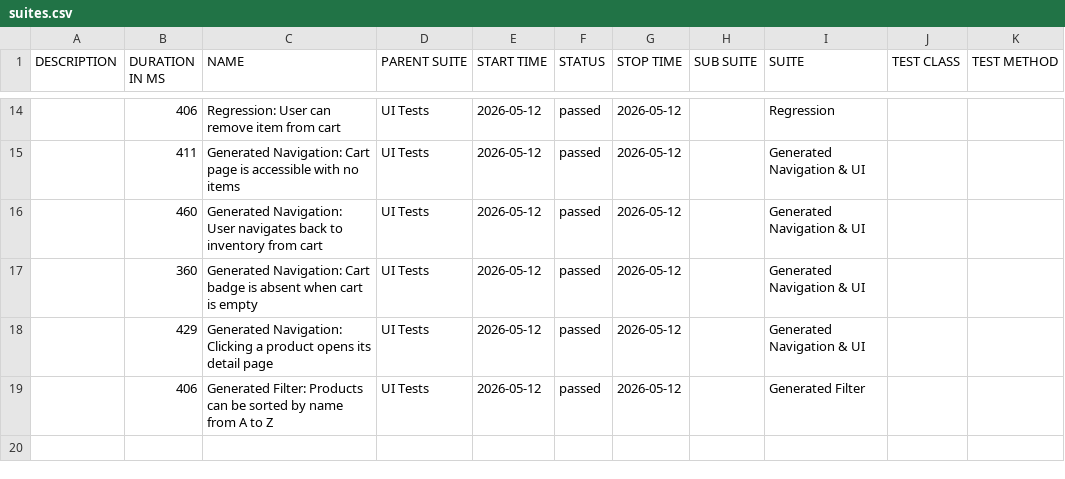
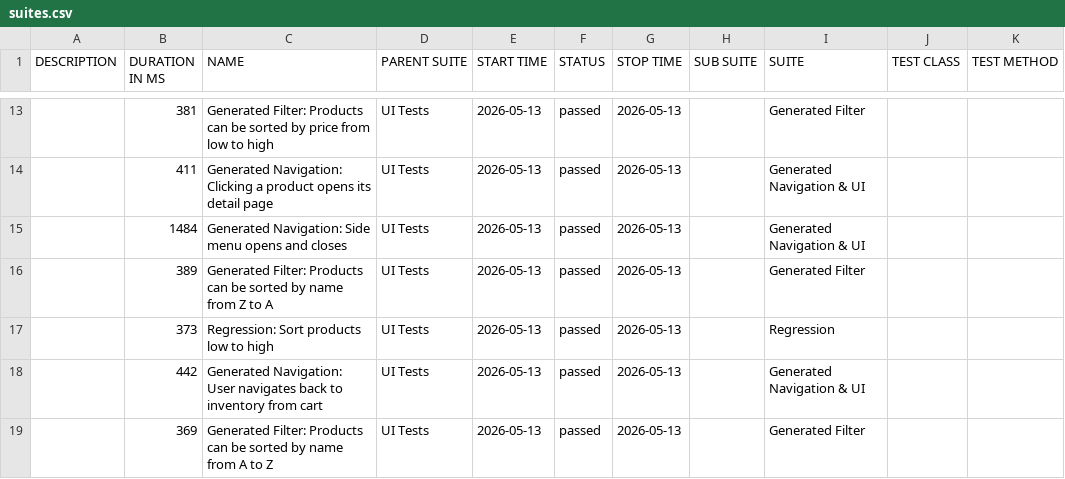
Before and after one commit to dinasagal/python-qa-framework2, a CSV file: data/suites.csv, drawn as a sheet; only a part is shown, gaps mark what is left out; the diff covers the shown part only.

```diff
--- a/data/suites.csv
+++ b/data/suites.csv
@@ -14,6 +13,7 @@
-"","406","Regression: User can remove item from cart","UI Tests","2026-05-12","passed","2026-05-12","","Regression","",""
-"","411","Generated Navigation: Cart page is accessible with no items","UI Tests","2026-05-12","passed","2026-05-12","","Generated Navigation & UI","",""
-"","460","Generated Navigation: User navigates back to inventory from cart","UI Tests","2026-05-12","passed","2026-05-12","","Generated Navigation & UI","",""
-"","360","Generated Navigation: Cart badge is absent when cart is empty","UI Tests","2026-05-12","passed","2026-05-12","","Generated Navigation & UI","",""
-"","429","Generated Navigation: Clicking a product opens its detail page","UI Tests","2026-05-12","passed","2026-05-12","","Generated Navigation & UI","",""
-"","406","Generated Filter: Products can be sorted by name from A to Z","UI Tests","2026-05-12","passed","2026-05-12","","Generated Filter","",""
+"","381","Generated Filter: Products can be sorted by price from low to high","UI Tests","2026-05-13","passed","2026-05-13","","Generated Filter","",""
+"","411","Generated Navigation: Clicking a product opens its detail page","UI Tests","2026-05-13","passed","2026-05-13","","Generated Navigation & UI","",""
+"","1484","Generated Navigation: Side menu opens and closes","UI Tests","2026-05-13","passed","2026-05-13","","Generated Navigation & UI","",""
+"","389","Generated Filter: Products can be sorted by name from Z to A","UI Tests","2026-05-13","passed","2026-05-13","","Generated Filter","",""
+"","373","Regression: Sort products low to high","UI Tests","2026-05-13","passed","2026-05-13","","Regression","",""
+"","442","Generated Navigation: User navigates back to inventory from cart","UI Tests","2026-05-13","passed","2026-05-13","","Generated Navigation & UI","",""
+"","369","Generated Filter: Products can be sorted by name from A to Z","UI Tests","2026-05-13","passed","2026-05-13","","Generated Filter","",""
```
Also changed, not shown: 4 added rows, 5 removed rows and 24 edited cells elsewhere in this file, 32 other files.
